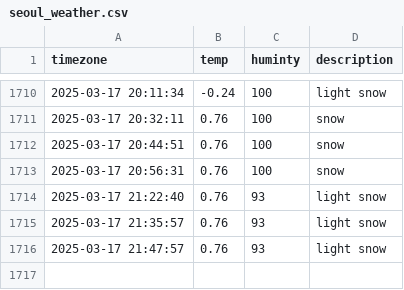
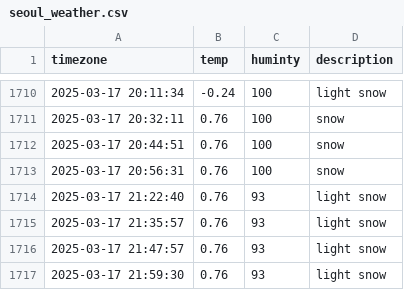
Before and after one commit to dongmin330/seoul_weather, a CSV file: seoul_weather.csv, drawn as a sheet; only a part is shown, gaps mark what is left out; the diff names each change by its address in the sheet, - before the commit and + after, or states it on an @@ line.

```diff
--- a/seoul_weather.csv
+++ b/seoul_weather.csv
+row 1717: 2025-03-17 21:59:30 | 0.76 | 93 | light snow
```
